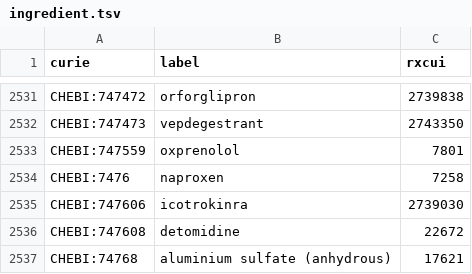
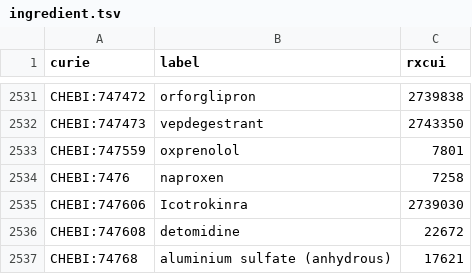
Before and after one commit to mcwdsi/dron, a TSV file: src/templates/ingredient.tsv, drawn as a sheet; only a part is shown, gaps mark what is left out.

Commit message:
Updated labels from RxNorm 07062026 and latest ChEBI

```diff
--- a/src/templates/ingredient.tsv
+++ b/src/templates/ingredient.tsv
@@ -2534,3 +2534,3 @@ CHEBI:747559	oxprenolol	7801
 CHEBI:7476	naproxen	7258
-CHEBI:747606	icotrokinra	2739030
+CHEBI:747606	Icotrokinra	2739030
 CHEBI:747608	detomidine	22672
```
